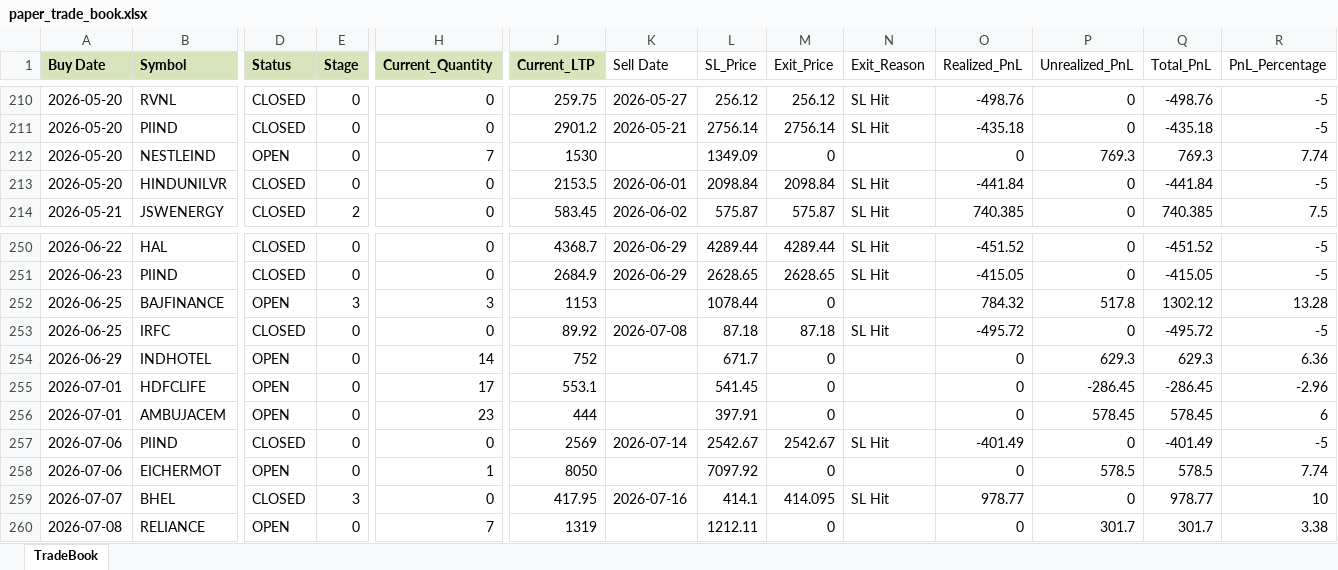
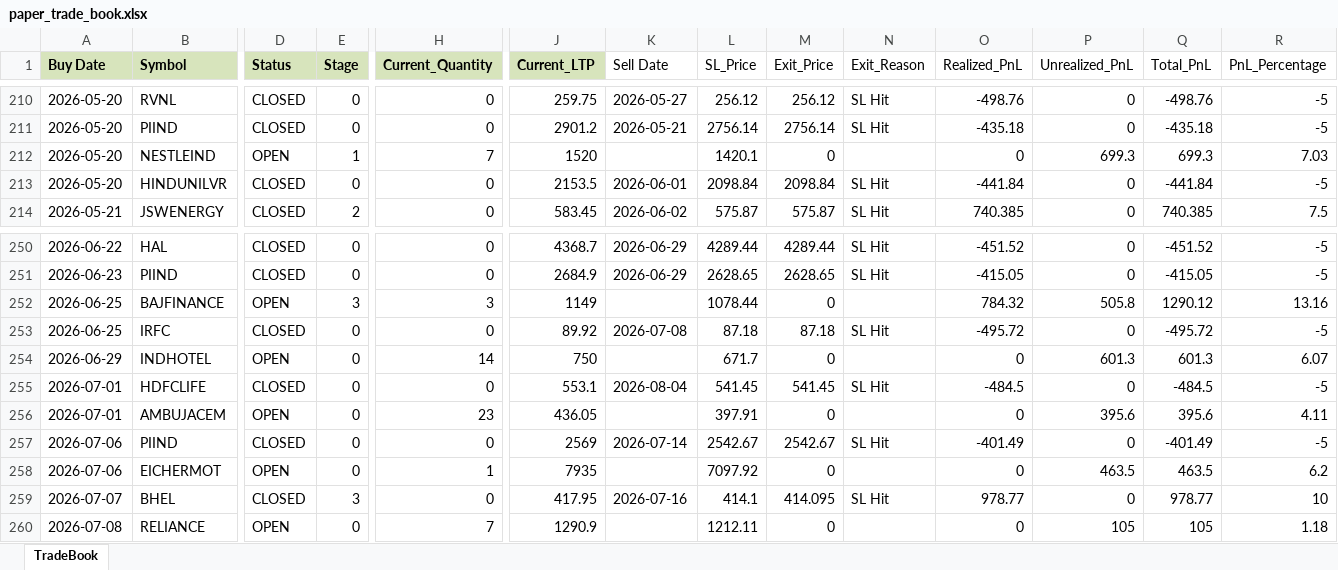
Before and after one commit to Manu4AI/Google-AntiGravity, an Excel workbook: Paper Trading Simulator/paper_trade_book.xlsx, sheet TradeBook, drawn as a sheet; only a part is shown, gaps mark what is left out; values as stored, in another font and other column widths than the file's, no borders; the diff covers the shown part only; the diff names each change by its address in the sheet, - before the commit and + after, or states it on an @@ line.

Commit message:
Auto-Commit: After Step 7: Paper Trading Update - 2026-08-04 13:18:18

```diff
--- a/Paper Trading Simulator/paper_trade_book.xlsx (sheet TradeBook)
+++ b/Paper Trading Simulator/paper_trade_book.xlsx (sheet TradeBook)
-E212 (Stage): 0
+E212 (Stage): 1
-J212 (Current_LTP): 1530
+J212 (Current_LTP): 1520
-L212 (SL_Price): 1349.09
+L212 (SL_Price): 1420.1
-P212 (Unrealized_PnL): 769.3
+P212 (Unrealized_PnL): 699.3
-Q212 (Total_PnL): 769.3
+Q212 (Total_PnL): 699.3
-R212 (PnL_Percentage): 7.74
+R212 (PnL_Percentage): 7.03
-J252 (Current_LTP): 1153
+J252 (Current_LTP): 1149
-P252 (Unrealized_PnL): 517.8
+P252 (Unrealized_PnL): 505.8
-Q252 (Total_PnL): 1302.12
+Q252 (Total_PnL): 1290.12
-R252 (PnL_Percentage): 13.28
+R252 (PnL_Percentage): 13.16
-J254 (Current_LTP): 752
+J254 (Current_LTP): 750
-P254 (Unrealized_PnL): 629.3
+P254 (Unrealized_PnL): 601.3
-Q254 (Total_PnL): 629.3
+Q254 (Total_PnL): 601.3
-R254 (PnL_Percentage): 6.36
+R254 (PnL_Percentage): 6.07
-D255 (Status): OPEN
+D255 (Status): CLOSED
-H255 (Current_Quantity): 17
+H255 (Current_Quantity): 0
-K255 (Sell Date): (empty)
+K255 (Sell Date): 2026-08-04
-M255 (Exit_Price): 0
+M255 (Exit_Price): 541.45
-N255 (Exit_Reason): (empty)
+N255 (Exit_Reason): SL Hit
-O255 (Realized_PnL): 0
+O255 (Realized_PnL): -484.5
-P255 (Unrealized_PnL): -286.45
+P255 (Unrealized_PnL): 0
-Q255 (Total_PnL): -286.45
+Q255 (Total_PnL): -484.5
-R255 (PnL_Percentage): -2.96
+R255 (PnL_Percentage): -5
-J256 (Current_LTP): 444
+J256 (Current_LTP): 436.05
-P256 (Unrealized_PnL): 578.45
+P256 (Unrealized_PnL): 395.6
-Q256 (Total_PnL): 578.45
+Q256 (Total_PnL): 395.6
-R256 (PnL_Percentage): 6
+R256 (PnL_Percentage): 4.11
-J258 (Current_LTP): 8050
+J258 (Current_LTP): 7935
-P258 (Unrealized_PnL): 578.5
+P258 (Unrealized_PnL): 463.5
-Q258 (Total_PnL): 578.5
+Q258 (Total_PnL): 463.5
-R258 (PnL_Percentage): 7.74
+R258 (PnL_Percentage): 6.2
-J260 (Current_LTP): 1319
+J260 (Current_LTP): 1290.9
-P260 (Unrealized_PnL): 301.7
+P260 (Unrealized_PnL): 105
-Q260 (Total_PnL): 301.7
+Q260 (Total_PnL): 105
-R260 (PnL_Percentage): 3.38
+R260 (PnL_Percentage): 1.18
```
Also changed, not shown: 2 added rows and 96 edited cells elsewhere in this sheet, 1 other file.
